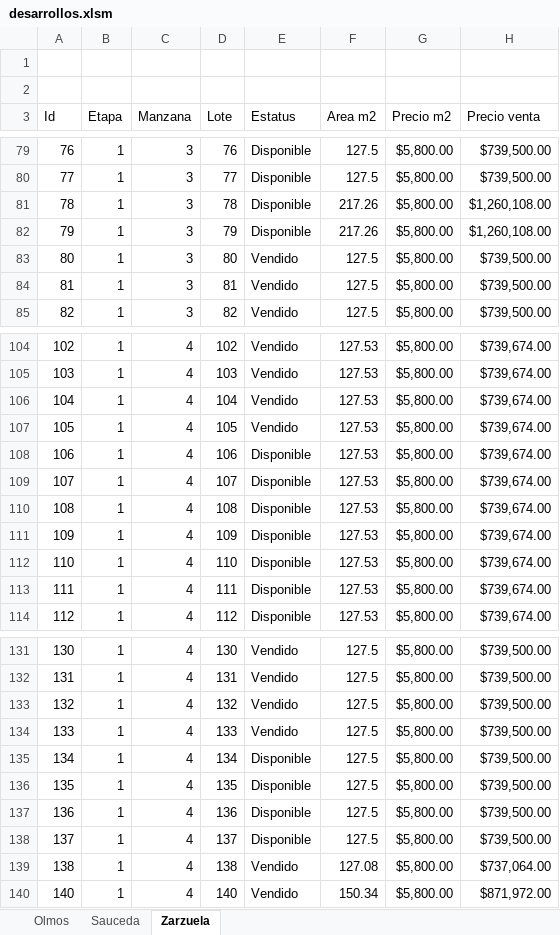
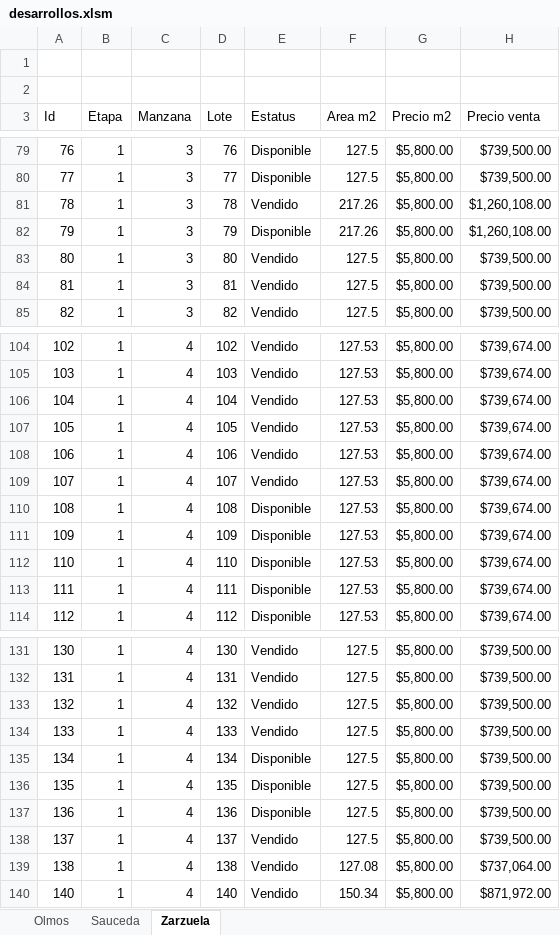
Before and after one commit to filosterra/filosterra.github.io, an Excel workbook: assets/desarrollos.xlsm, sheet Zarzuela, drawn as a sheet; only a part is shown, gaps mark what is left out; values as stored, in another font and other column widths than the file's, no borders; charts and pictures and table styles not drawn; the diff names each change by its address in the sheet, - before the commit and + after, or states it on an @@ line.

```diff
--- a/assets/desarrollos.xlsm (sheet Zarzuela)
+++ b/assets/desarrollos.xlsm (sheet Zarzuela)
-E81 (Estatus): Disponible
+E81 (Estatus): Vendido
-E108:E109 (Estatus): Disponible
+E108:E109 (Estatus): Vendido
-E138 (Estatus): Disponible
+E138 (Estatus): Vendido
```
Also changed, not shown: charts or pictures, 1 other file.
